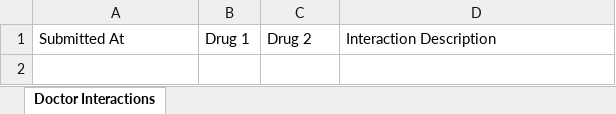
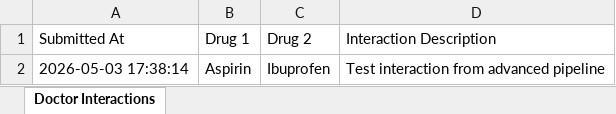
Before and after one commit to Melissiasamir/Melissiasamir-Smart-Drug-Drug-Interaction-Prediction-System, an Excel workbook: data/doctor_added_interactions.xlsx, sheet Doctor Interactions, drawn as a sheet; values as stored, in another font and other column widths than the file's, no borders; the diff names each change by its address in the sheet, - before the commit and + after, or states it on an @@ line.

```diff
--- a/data/doctor_added_interactions.xlsx (sheet Doctor Interactions)
+++ b/data/doctor_added_interactions.xlsx (sheet Doctor Interactions)
+row 2: 2026-05-03 17:38:14 | Aspirin | Ibuprofen | Test interaction from advanced pipeline
```
Also changed, not shown: 22 other files.
